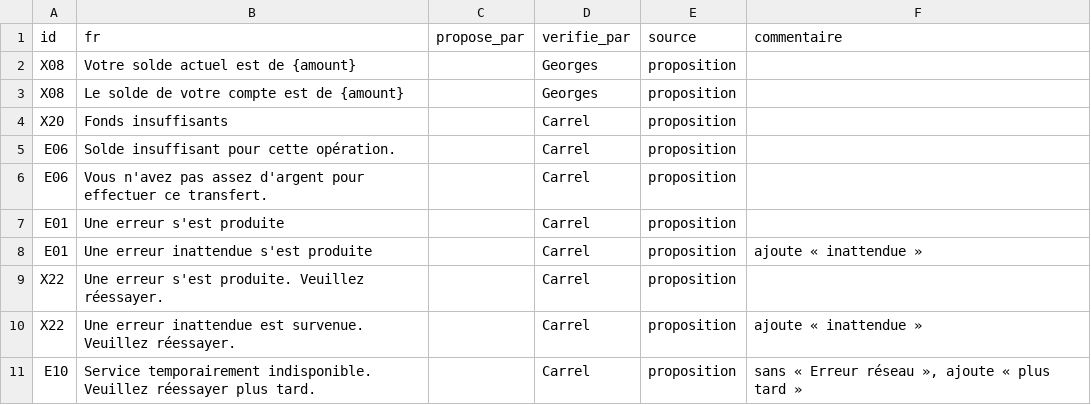
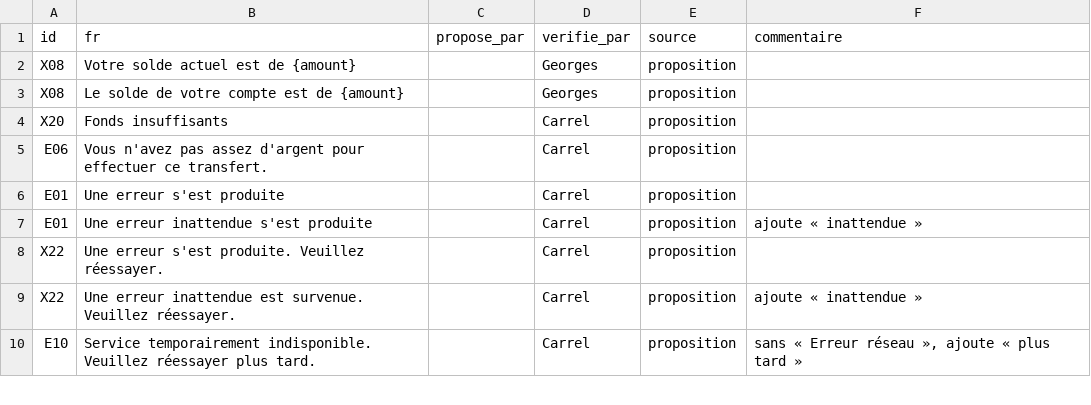
Before and after one commit to georgesmfee4/mayem, a CSV file: packs/bum/paraphrases.csv, drawn as a sheet; only a part is shown; the diff names each change by its address in the sheet, - before the commit and + after, or states it on an @@ line.

```diff
--- a/packs/bum/paraphrases.csv
+++ b/packs/bum/paraphrases.csv
-row 5: E06 | Solde insuffisant pour cette opération. |  | Carrel | proposition
```
Also changed, not shown: packs/bum/corpus.csv, 4 other files.
